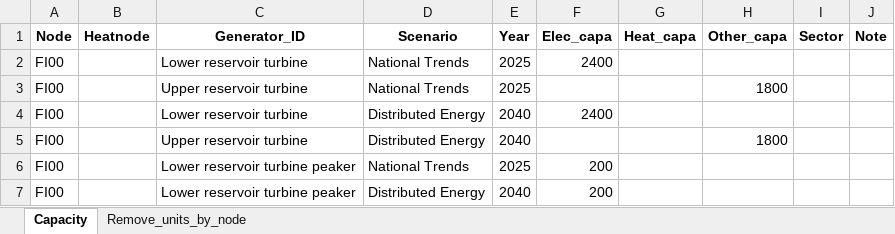
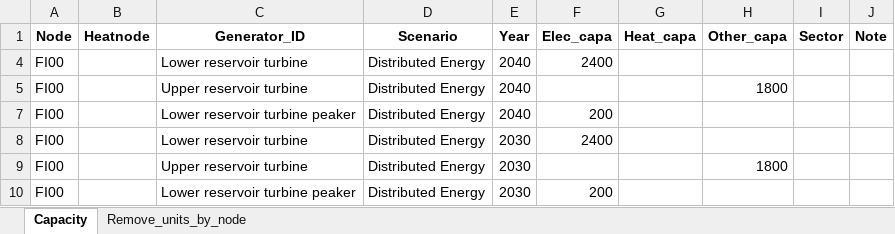
Before and after one commit to vttresearch/north_european_model, an Excel workbook: input/capacity/additional-units-hydro2stage.xlsx, sheet Capacity, drawn as a sheet; values as stored, in another font and other column widths than the file's, no borders; charts and pictures not drawn; removed rows and columns are numbered as before the commit, all else as after; the diff names each change by its address in the sheet, - before the commit and + after, or states it on an @@ line.

```diff
--- a/input/capacity/additional-units-hydro2stage.xlsx (sheet Capacity)
+++ b/input/capacity/additional-units-hydro2stage.xlsx (sheet Capacity)
@@ row 2 hidden: FI00 |  | Lower reservoir turbine | National Trends | 2025 | 2400 @@
@@ row 3 hidden: FI00 |  | Upper reservoir turbine | National Trends | 2025 |  |  | 1800 @@
@@ row 6 hidden: FI00 |  | Lower reservoir turbine peaker | National Trends | 2025 | 200 @@
+row 8: FI00 |  | Lower reservoir turbine | Distributed Energy | 2030 | 2400
+row 9: FI00 |  | Upper reservoir turbine | Distributed Energy | 2030 |  |  | 1800
+row 10: FI00 |  | Lower reservoir turbine peaker | Distributed Energy | 2030 | 200
```
Also changed, not shown: sheet Remove_units_by_node, input/capacity/additional-units-chp.xlsx, input/capacity/additional-units-conventional.xlsx, 7 other files.
